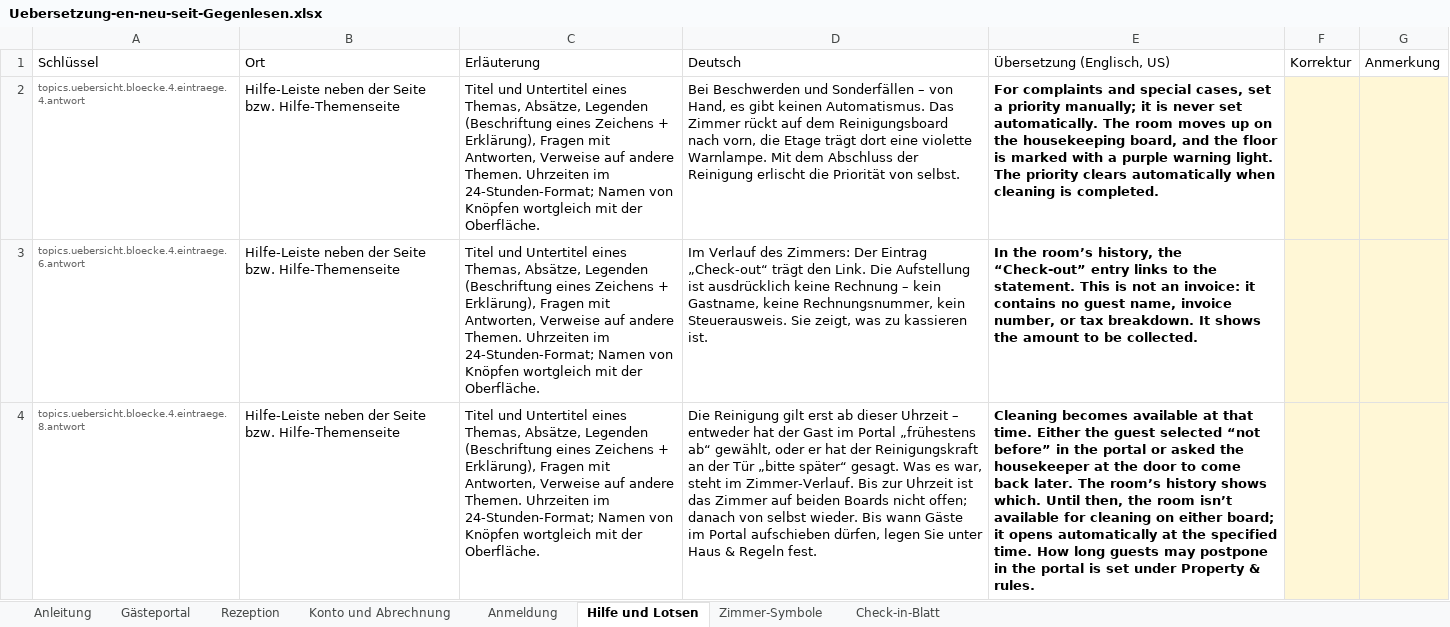
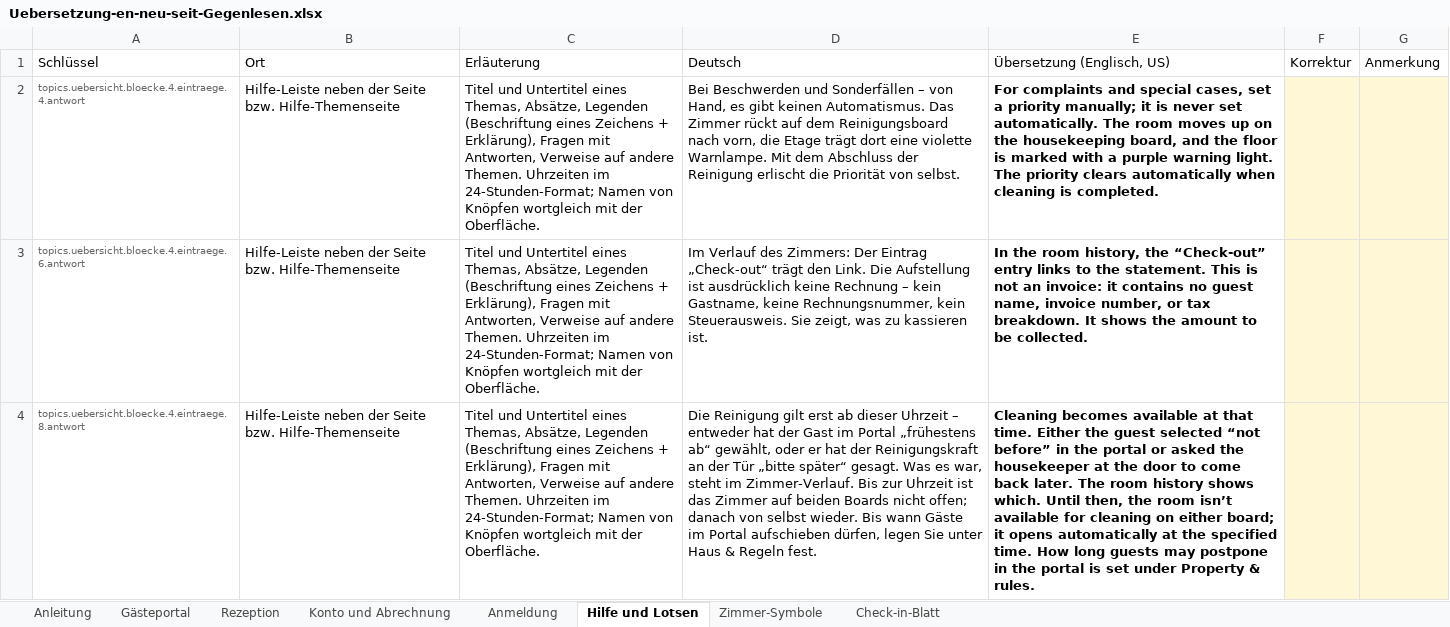
Before and after one commit to Guoliver405/rose, an Excel workbook: Sessions/Uebersetzung-en-neu-seit-Gegenlesen.xlsx, sheet Hilfe und Lotsen, drawn as a sheet; only a part is shown; values as stored, in another font and other column widths than the file's, no borders; table styles not drawn; the diff covers the shown part only; the diff names each change by its address in the sheet, - before the commit and + after, or states it on an @@ line.

```diff
--- a/Sessions/Uebersetzung-en-neu-seit-Gegenlesen.xlsx (sheet Hilfe und Lotsen)
+++ b/Sessions/Uebersetzung-en-neu-seit-Gegenlesen.xlsx (sheet Hilfe und Lotsen)
-E3: In the room’s history, the…
+E3: In the room history, the…
-E4: …later. The room’s history shows…
+E4: …later. The room history shows…
```
Also changed, not shown: 1 added row and 1 edited cell elsewhere in this sheet, sheet Konto und Abrechnung, sheet Anleitung, 2 other files.
